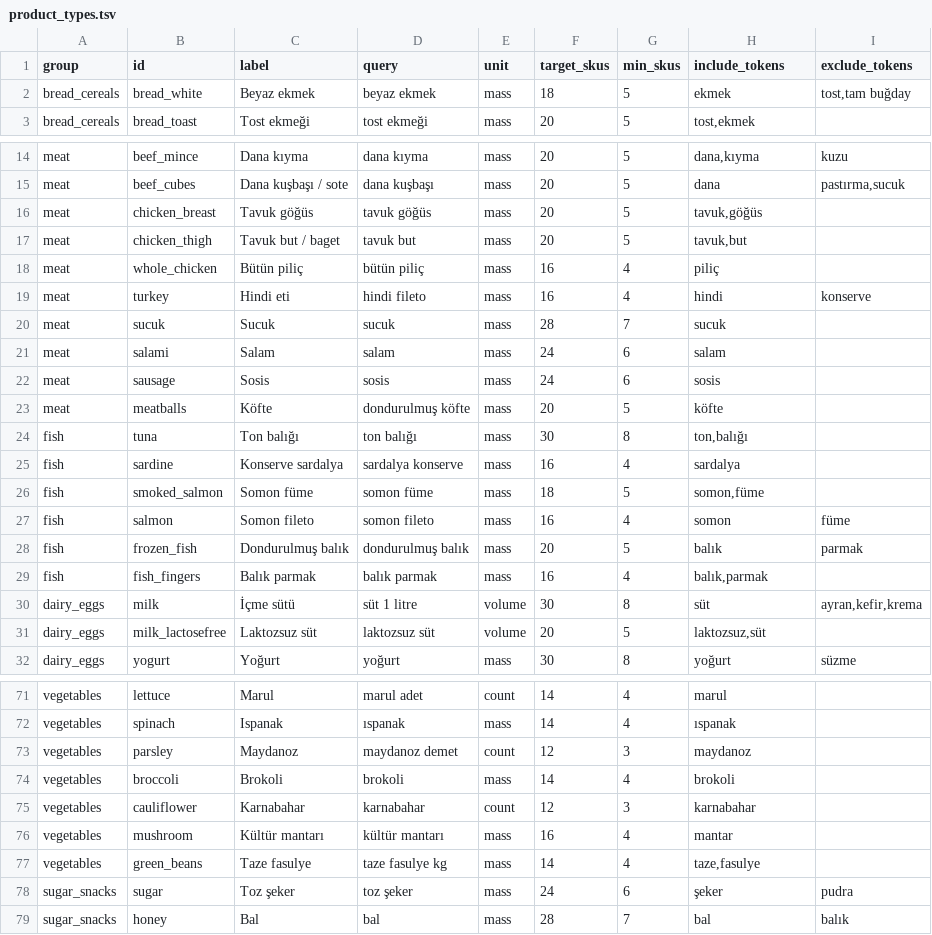
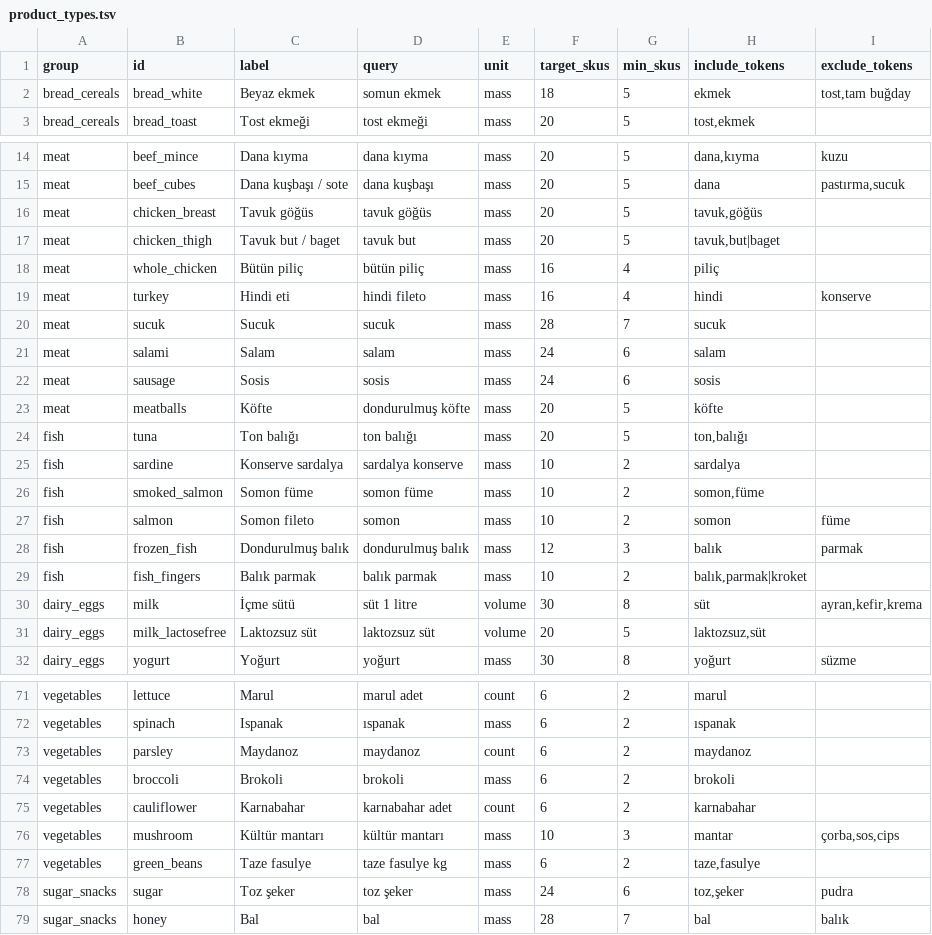
Before and after one commit to onurcan-b/acik-sepet, a TSV file: config/product_types.tsv, drawn as a sheet; only a part is shown, gaps mark what is left out; the diff covers the shown part only; the diff names each change by its address in the sheet, - before the commit and + after, or states it on an @@ line.

```diff
--- a/config/product_types.tsv
+++ b/config/product_types.tsv
-D2 (query): beyaz ekmek
+D2 (query): somun ekmek
-H17 (include_tokens): tavuk,but
+H17 (include_tokens): tavuk,but|baget
-F24 (target_skus): 30
+F24 (target_skus): 20
-G24 (min_skus): 8
+G24 (min_skus): 5
-F25 (target_skus): 16
+F25 (target_skus): 10
-G25 (min_skus): 4
+G25 (min_skus): 2
-F26 (target_skus): 18
+F26 (target_skus): 10
-G26 (min_skus): 5
+G26 (min_skus): 2
-D27 (query): somon fileto
+D27 (query): somon
-F27 (target_skus): 16
+F27 (target_skus): 10
-G27 (min_skus): 4
+G27 (min_skus): 2
-F28 (target_skus): 20
+F28 (target_skus): 12
-G28 (min_skus): 5
+G28 (min_skus): 3
-F29 (target_skus): 16
+F29 (target_skus): 10
-G29 (min_skus): 4
+G29 (min_skus): 2
-H29 (include_tokens): balık,parmak
+H29 (include_tokens): balık,parmak|kroket
-F71:F72 (target_skus): 14
+F71:F72 (target_skus): 6
-G71:G72 (min_skus): 4
+G71:G72 (min_skus): 2
-D73 (query): maydanoz demet
+D73 (query): maydanoz
-F73 (target_skus): 12
+F73 (target_skus): 6
-G73 (min_skus): 3
+G73 (min_skus): 2
-F74 (target_skus): 14
+F74 (target_skus): 6
-G74 (min_skus): 4
+G74 (min_skus): 2
-D75 (query): karnabahar
+D75 (query): karnabahar adet
-F75 (target_skus): 12
+F75 (target_skus): 6
-G75 (min_skus): 3
+G75 (min_skus): 2
-F76 (target_skus): 16
+F76 (target_skus): 10
-G76 (min_skus): 4
+G76 (min_skus): 3
-I76 (exclude_tokens): (empty)
+I76 (exclude_tokens): çorba,sos,cips
-F77 (target_skus): 14
+F77 (target_skus): 6
-G77 (min_skus): 4
+G77 (min_skus): 2
-H78 (include_tokens): şeker
+H78 (include_tokens): toz,şeker
```
Also changed, not shown: 57 edited cells elsewhere in this file, 30 other files.
